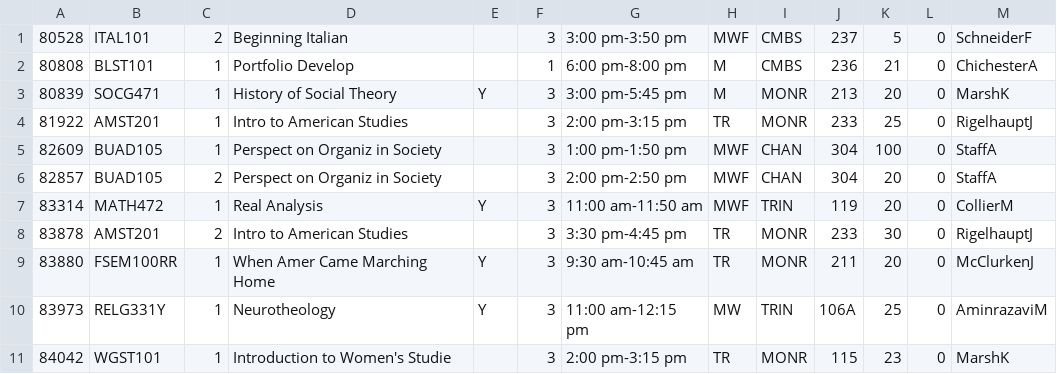
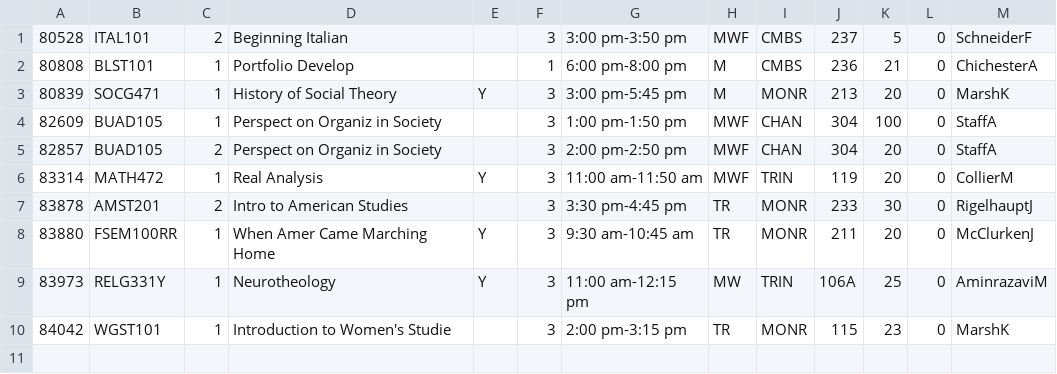
Before and after one commit to predatoryrebel/UMW-Banner, a CSV file: GroupProject/courseList.csv, drawn as a sheet.

```diff
--- a/GroupProject/courseList.csv
+++ b/GroupProject/courseList.csv
@@ -3,3 +3,2 @@
 80839,SOCG471,1,History of Social Theory,Y,3,3:00 pm-5:45 pm,M,MONR,213,20,0,MarshK
-81922,AMST201,1,Intro to American Studies,,3,2:00 pm-3:15 pm,TR,MONR,233,25,0,RigelhauptJ
 82609,BUAD105,1,Perspect on Organiz in Society,,3,1:00 pm-1:50 pm,MWF,CHAN,304,100,0,StaffA
```
Also changed, not shown: 48 other files.
